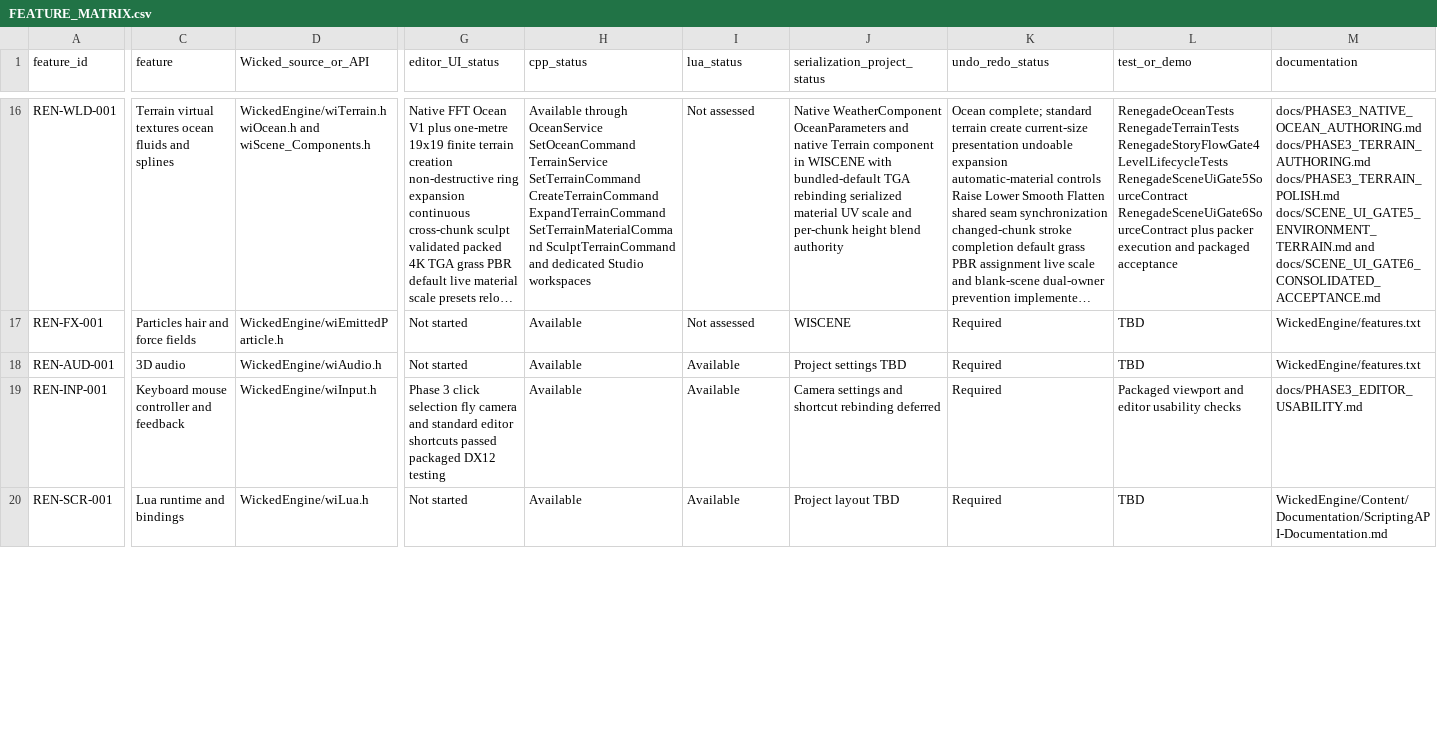
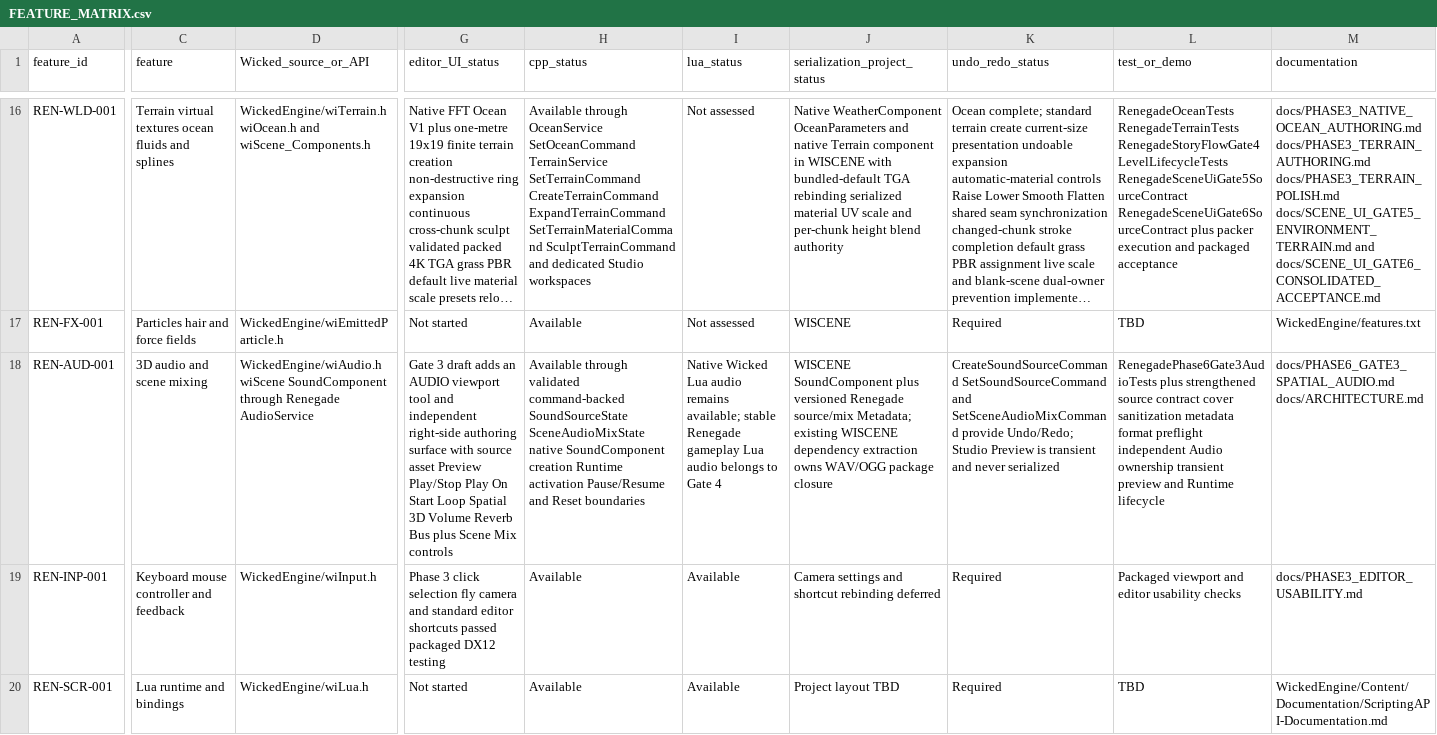
Before and after one commit to mav3r1ckmediastudio-glitch/renegade-engine, a CSV file: docs/FEATURE_MATRIX.csv, drawn as a sheet; only a part is shown, gaps mark what is left out; long unchanged cells end in …; the diff covers the shown part only; the diff names each change by its address in the sheet, - before the commit and + after, or states it on an @@ line.

Commit message:
Repair Gate 3 audio ownership and runtime lifecycle

```diff
--- a/docs/FEATURE_MATRIX.csv
+++ b/docs/FEATURE_MATRIX.csv
-C18 (feature): 3D audio
+C18 (feature): 3D audio and scene mixing
-D18 (Wicked_source_or_API): WickedEngine/wiAudio.h
+D18 (Wicked_source_or_API): WickedEngine/wiAudio.h wiScene SoundComponent through Renegade AudioService
-G18 (editor_UI_status): Not started
+G18 (editor_UI_status): Gate 3 draft adds an AUDIO viewport tool and independent right-side authoring surface with source asset Preview Play/Stop Play On Start Loop Spatial 3D Volume Reverb Bus plus Scene Mix controls
-H18 (cpp_status): Available
+H18 (cpp_status): Available through validated command-backed SoundSourceState SceneAudioMixState native SoundComponent creation Runtime activation Pause/Resume and Reset boundaries
-I18 (lua_status): Available
+I18 (lua_status): Native Wicked Lua audio remains available; stable Renegade gameplay Lua audio belongs to Gate 4
-J18 (serialization_project_status): Project settings TBD
+J18 (serialization_project_status): WISCENE SoundComponent plus versioned Renegade source/mix Metadata; existing WISCENE dependency extraction owns WAV/OGG package closure
-K18 (undo_redo_status): Required
+K18 (undo_redo_status): CreateSoundSourceCommand SetSoundSourceCommand and SetSceneAudioMixCommand provide Undo/Redo; Studio Preview is transient and never serialized
-L18 (test_or_demo): TBD
+L18 (test_or_demo): RenegadePhase6Gate3AudioTests plus strengthened source contract cover sanitization metadata format preflight independent Audio ownership transient preview and Runtime lifecycle
-M18 (documentation): WickedEngine/features.txt
+M18 (documentation): docs/PHASE6_GATE3_SPATIAL_AUDIO.md docs/ARCHITECTURE.md
```
Also changed, not shown: 3 edited cells elsewhere in this file, 17 other files.
